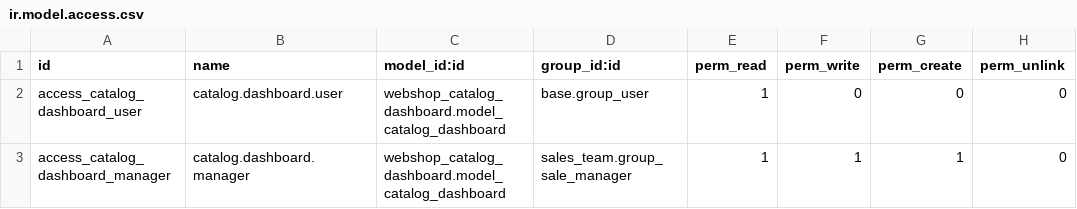
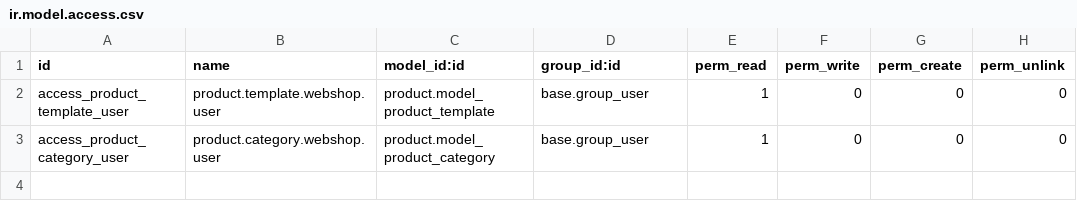
Before and after one commit to sybdeb/webshop-auto-publish, a CSV file: webshop_quality_rules/security/ir.model.access.csv, drawn as a sheet.

```diff
--- a/webshop_quality_rules/security/ir.model.access.csv
+++ b/webshop_quality_rules/security/ir.model.access.csv
@@ -1,3 +1,3 @@
 id,name,model_id:id,group_id:id,perm_read,perm_write,perm_create,perm_unlink
-access_catalog_dashboard_user,catalog.dashboard.user,webshop_catalog_dashboard.model_catalog_dashboard,base.group_user,1,0,0,0
-access_catalog_dashboard_manager,catalog.dashboard.manager,webshop_catalog_dashboard.model_catalog_dashboard,sales_team.group_sale_manager,1,1,1,0
+access_product_template_user,product.template.webshop.user,product.model_product_template,base.group_user,1,0,0,0
+access_product_category_user,product.category.webshop.user,product.model_product_category,base.group_user,1,0,0,0
```
Also changed, not shown: 6 other files.
